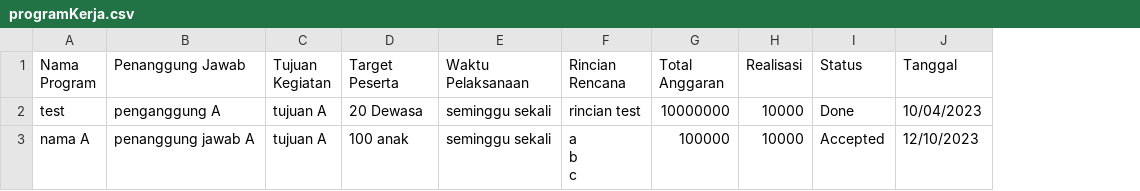
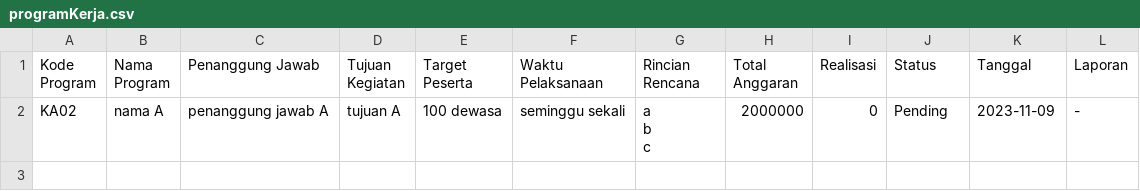
Before and after one commit to DavidAirlambang/Sistem-GKI-posgre, a CSV file: file/programKerja.csv, drawn as a sheet; removed rows and columns are numbered as before the commit, all else as after; the diff names each change by its address in the sheet, - before the commit and + after, or states it on an @@ line.

```diff
--- a/file/programKerja.csv
+++ b/file/programKerja.csv
+column A (Kode Program), row 2: KA02
+column L (Laporan), row 2: -
-row 2: test | penganggung A | tujuan A | 20 Dewasa | seminggu sekali | rincian test | 10000000 | 10000 | Done | 10/04/2023
-E2 (Target Peserta): 100 anak
+E2 (Target Peserta): 100 dewasa
-H2 (Total Anggaran): 100000
+H2 (Total Anggaran): 2000000
-I2 (Realisasi): 10000
+I2 (Realisasi): 0
-J2 (Status): Accepted
+J2 (Status): Pending
-K2 (Tanggal): 12/10/2023
+K2 (Tanggal): 2023-11-09
```
Also changed, not shown: 4 other files.
